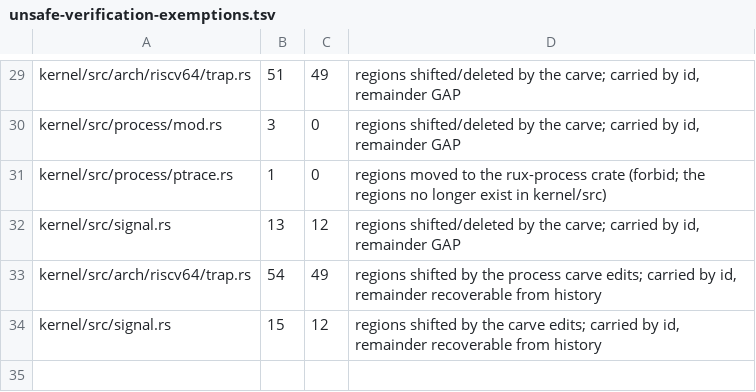
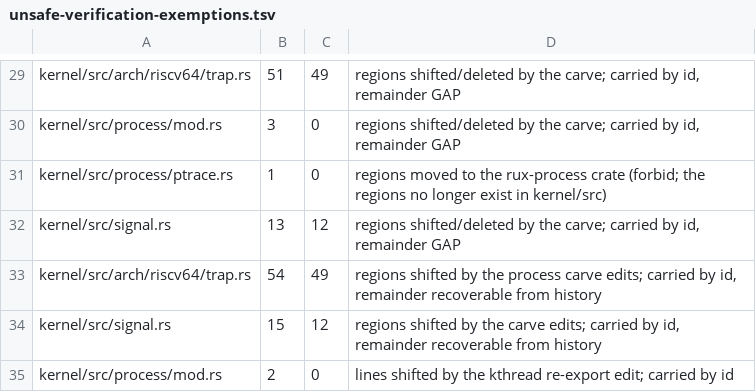
Before and after one commit to topkernel/Rux, a TSV file: docs/development/unsafe-verification-exemptions.tsv, drawn as a sheet; only a part is shown, gaps mark what is left out; the diff names each change by its address in the sheet, - before the commit and + after, or states it on an @@ line.

Commit message:
unsafe ledger: re-bank after the obs repair (obs_hooks.rs's two regions registered; process/mod.rs drop exempted with reason)

```diff
--- a/docs/development/unsafe-verification-exemptions.tsv
+++ b/docs/development/unsafe-verification-exemptions.tsv
+row 35: kernel/src/process/mod.rs | 2 | 0 | lines shifted by the kthread re-export edit; carried by id
```
Also changed, not shown: docs/development/unsafe-verification-artifacts.tsv, 1 other file.
